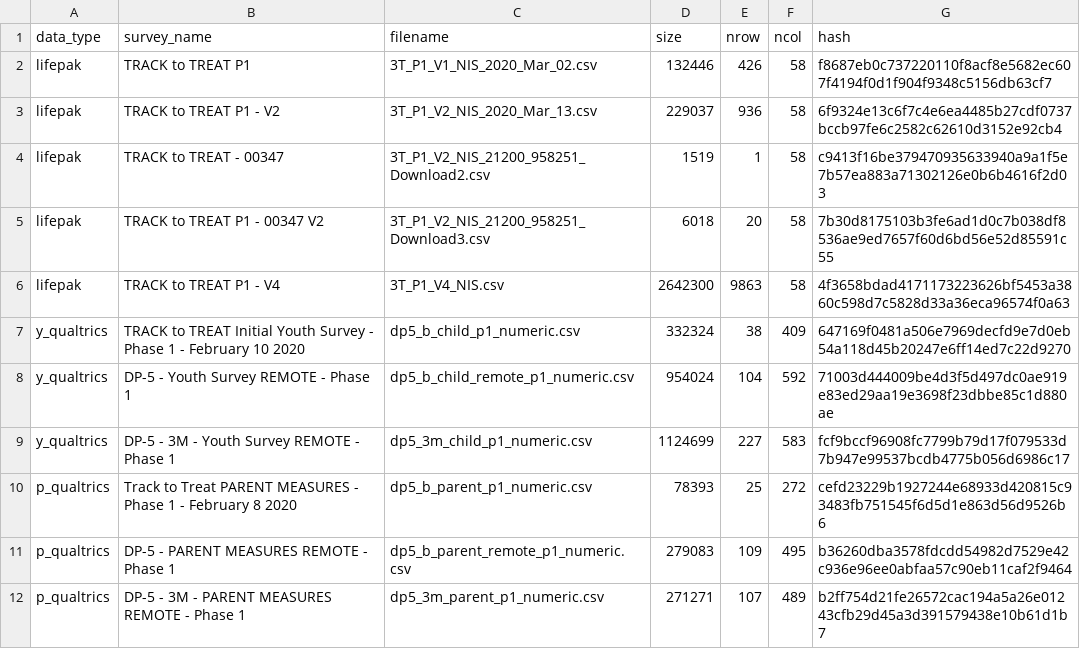
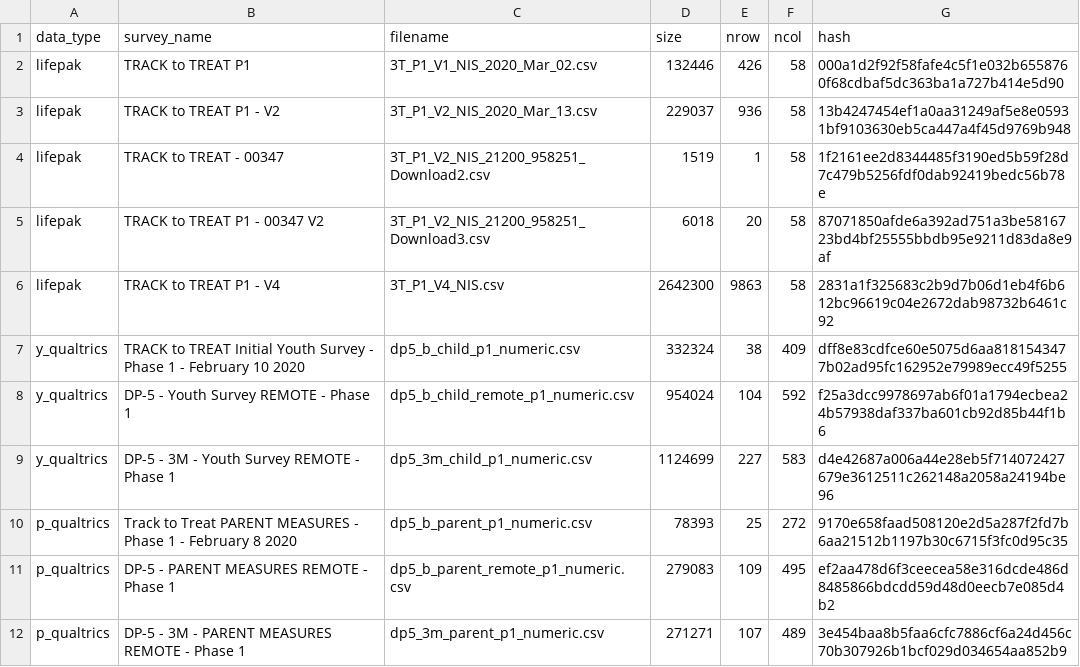
Before and after one commit to jwe4ec/track-to-treat, a CSV file: Phase 1/Raw P1 Metadata.csv, drawn as a sheet.

Commit message:
Update Phase 1 metadata
- Using new version of "check_raw_data_ver()", which gets hashes of
  the files themselves, rather than the hashes of the files' paths

```diff
--- a/Phase 1/Raw P1 Metadata.csv
+++ b/Phase 1/Raw P1 Metadata.csv
@@ -1,12 +1,12 @@
 data_type,survey_name,filename,size,nrow,ncol,hash
-lifepak,TRACK to TREAT P1,3T_P1_V1_NIS_2020_Mar_02.csv,132446,426,58,f8687eb0c737220110f8acf8e5682ec607f4194f0d1f904f9348c5156db63cf7
-lifepak,TRACK to TREAT P1 - V2,3T_P1_V2_NIS_2020_Mar_13.csv,229037,936,58,6f9324e13c6f7c4e6ea4485b27cdf0737bccb97fe6c2582c62610d3152e92cb4
-lifepak,TRACK to TREAT - 00347,3T_P1_V2_NIS_21200_958251_Download2.csv,1519,1,58,c9413f16be379470935633940a9a1f5e7b57ea883a71302126e0b6b4616f2d03
-lifepak,TRACK to TREAT P1 - 00347 V2,3T_P1_V2_NIS_21200_958251_Download3.csv,6018,20,58,7b30d8175103b3fe6ad1d0c7b038df8536ae9ed7657f60d6bd56e52d85591c55
-lifepak,TRACK to TREAT P1 - V4,3T_P1_V4_NIS.csv,2642300,9863,58,4f3658bdad4171173223626bf5453a3860c598d7c5828d33a36eca96574f0a63
-y_qualtrics,TRACK to TREAT Initial Youth Survey - Phase 1 - February 10 2020,dp5_b_child_p1_numeric.csv,332324,38,409,647169f0481a506e7969decfd9e7d0eb54a118d45b20247e6ff14ed7c22d9270
-y_qualtrics,DP-5 - Youth Survey REMOTE - Phase 1,dp5_b_child_remote_p1_numeric.csv,954024,104,592,71003d444009be4d3f5d497dc0ae919e83ed29aa19e3698f23dbbe85c1d880ae
-y_qualtrics,DP-5 - 3M - Youth Survey REMOTE - Phase 1,dp5_3m_child_p1_numeric.csv,1124699,227,583,fcf9bccf96908fc7799b79d17f079533d7b947e99537bcdb4775b056d6986c17
-p_qualtrics,Track to Treat PARENT MEASURES - Phase 1 - February 8 2020,dp5_b_parent_p1_numeric.csv,78393,25,272,cefd23229b1927244e68933d420815c93483fb751545f6d5d1e863d56d9526b6
-p_qualtrics,DP-5 - PARENT MEASURES REMOTE - Phase 1,dp5_b_parent_remote_p1_numeric.csv,279083,109,495,b36260dba3578fdcdd54982d7529e42c936e96ee0abfaa57c90eb11caf2f9464
-p_qualtrics,DP-5 - 3M - PARENT MEASURES REMOTE - Phase 1,dp5_3m_parent_p1_numeric.csv,271271,107,489,b2ff754d21fe26572cac194a5a26e01243cfb29d45a3d391579438e10b61d1b7
+lifepak,TRACK to TREAT P1,3T_P1_V1_NIS_2020_Mar_02.csv,132446,426,58,000a1d2f92f58fafe4c5f1e032b6558760f68cdbaf5dc363ba1a727b414e5d90
+lifepak,TRACK to TREAT P1 - V2,3T_P1_V2_NIS_2020_Mar_13.csv,229037,936,58,13b4247454ef1a0aa31249af5e8e05931bf9103630eb5ca447a4f45d9769b948
+lifepak,TRACK to TREAT - 00347,3T_P1_V2_NIS_21200_958251_Download2.csv,1519,1,58,1f2161ee2d8344485f3190ed5b59f28d7c479b5256fdf0dab92419bedc56b78e
+lifepak,TRACK to TREAT P1 - 00347 V2,3T_P1_V2_NIS_21200_958251_Download3.csv,6018,20,58,87071850afde6a392ad751a3be5816723bd4bf25555bbdb95e9211d83da8e9af
+lifepak,TRACK to TREAT P1 - V4,3T_P1_V4_NIS.csv,2642300,9863,58,2831a1f325683c2b9d7b06d1eb4f6b612bc96619c04e2672dab98732b6461c92
+y_qualtrics,TRACK to TREAT Initial Youth Survey - Phase 1 - February 10 2020,dp5_b_child_p1_numeric.csv,332324,38,409,dff8e83cdfce60e5075d6aa8181543477b02ad95fc162952e79989ecc49f5255
+y_qualtrics,DP-5 - Youth Survey REMOTE - Phase 1,dp5_b_child_remote_p1_numeric.csv,954024,104,592,f25a3dcc9978697ab6f01a1794ecbea24b57938daf337ba601cb92d85b44f1b6
+y_qualtrics,DP-5 - 3M - Youth Survey REMOTE - Phase 1,dp5_3m_child_p1_numeric.csv,1124699,227,583,d4e42687a006a44e28eb5f714072427679e3612511c262148a2058a24194be96
+p_qualtrics,Track to Treat PARENT MEASURES - Phase 1 - February 8 2020,dp5_b_parent_p1_numeric.csv,78393,25,272,9170e658faad508120e2d5a287f2fd7b6aa21512b1197b30c6715f3fc0d95c35
+p_qualtrics,DP-5 - PARENT MEASURES REMOTE - Phase 1,dp5_b_parent_remote_p1_numeric.csv,279083,109,495,ef2aa478d6f3ceecea58e316dcde486d8485866bdcdd59d48d0eecb7e085d4b2
+p_qualtrics,DP-5 - 3M - PARENT MEASURES REMOTE - Phase 1,dp5_3m_parent_p1_numeric.csv,271271,107,489,3e454baa8b5faa6cfc7886cf6a24d456c70b307926b1bcf029d034654aa852b9
```
